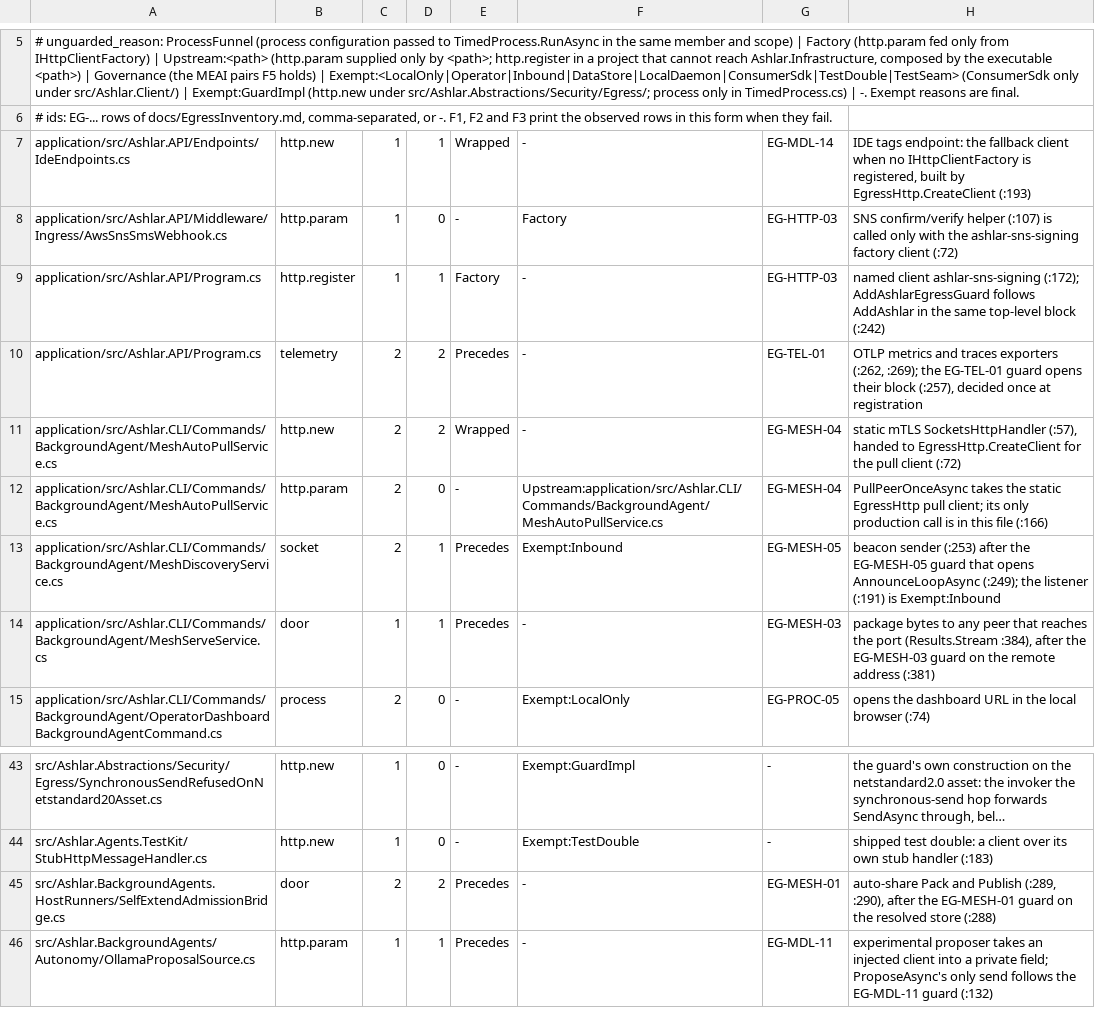
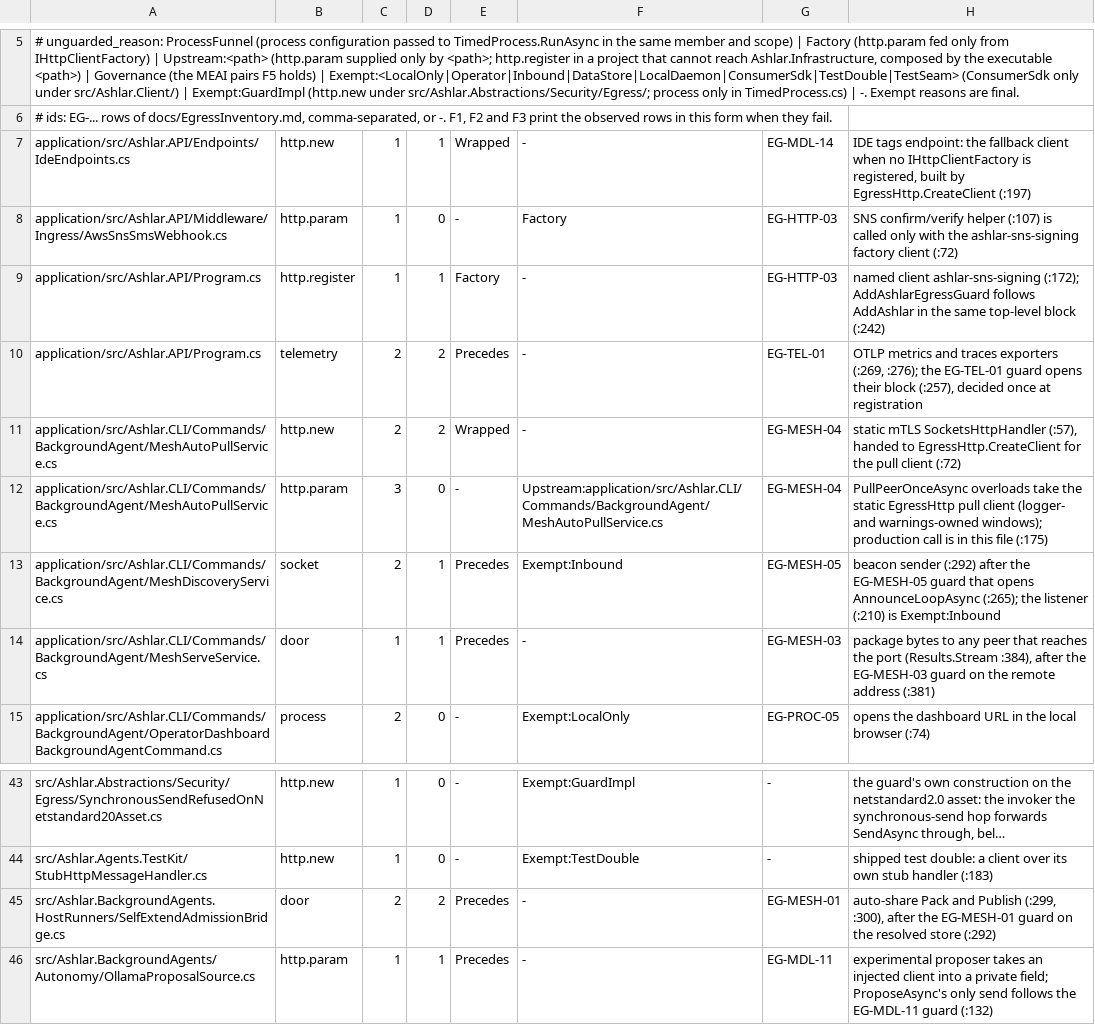
Before and after one commit to IanFrelinger/Ashlar, a TSV file: ci/egress-inventory.tsv, drawn as a sheet; only a part is shown, gaps mark what is left out; long unchanged cells end in …; the diff names each change by its address in the sheet, - before the commit and + after, or states it on an @@ line.

```diff
--- a/ci/egress-inventory.tsv
+++ b/ci/egress-inventory.tsv
-H7: …by EgressHttp.CreateClient (:193)
+H7: …by EgressHttp.CreateClient (:197)
-H10: …traces exporters (:262, :269); the EG-TEL-01…
+H10: …traces exporters (:269, :276); the EG-TEL-01…
-C12: 2
+C12: 3
-H12: PullPeerOnceAsync takes the static EgressHttp pull client; its only production call is in this file (:166)
+H12: PullPeerOnceAsync overloads take the static EgressHttp pull client (logger- and warnings-owned windows); production call is in this file (:175)
-H13: beacon sender (:253) after the EG-MESH-05 guard that opens AnnounceLoopAsync (:249); the listener (:191) is Exempt:Inbound
+H13: beacon sender (:292) after the EG-MESH-05 guard that opens AnnounceLoopAsync (:265); the listener (:210) is Exempt:Inbound
-H45: …and Publish (:289, :290), after the EG-MESH-01 guard on the resolved store (:288)
+H45: …and Publish (:299, :300), after the EG-MESH-01 guard on the resolved store (:292)
```
Also changed, not shown: 14 other files.
